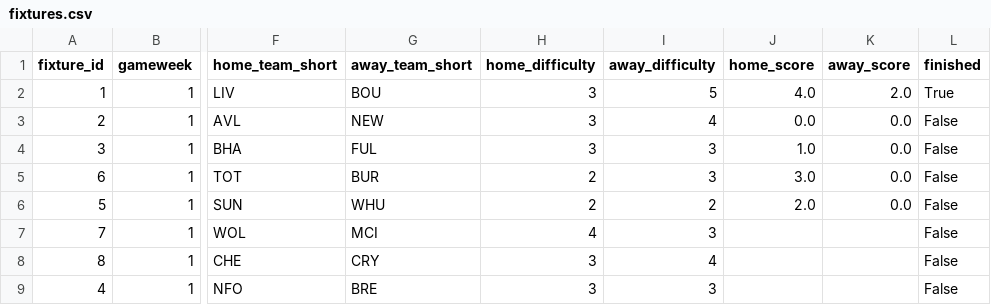
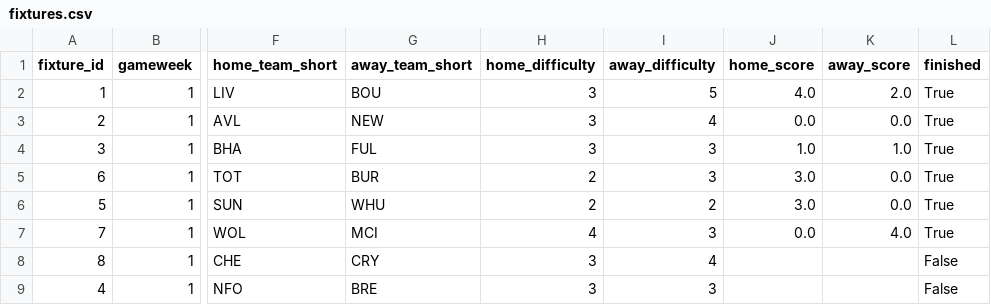
Before and after one commit to chand-the-nerd/fantasy-nerdball, a CSV file: data/fixtures.csv, drawn as a sheet; only a part is shown, gaps mark what is left out; the diff names each change by its address in the sheet, - before the commit and + after, or states it on an @@ line.

```diff
--- a/data/fixtures.csv
+++ b/data/fixtures.csv
-L3:L7 (finished): False
+L3:L7 (finished): True
-K4 (away_score): 0.0
+K4 (away_score): 1.0
-J6 (home_score): 2.0
+J6 (home_score): 3.0
-J7 (home_score): (empty)
+J7 (home_score): 0.0
-K7 (away_score): (empty)
+K7 (away_score): 4.0
```
Also changed, not shown: data/players.csv, 19 other files.
